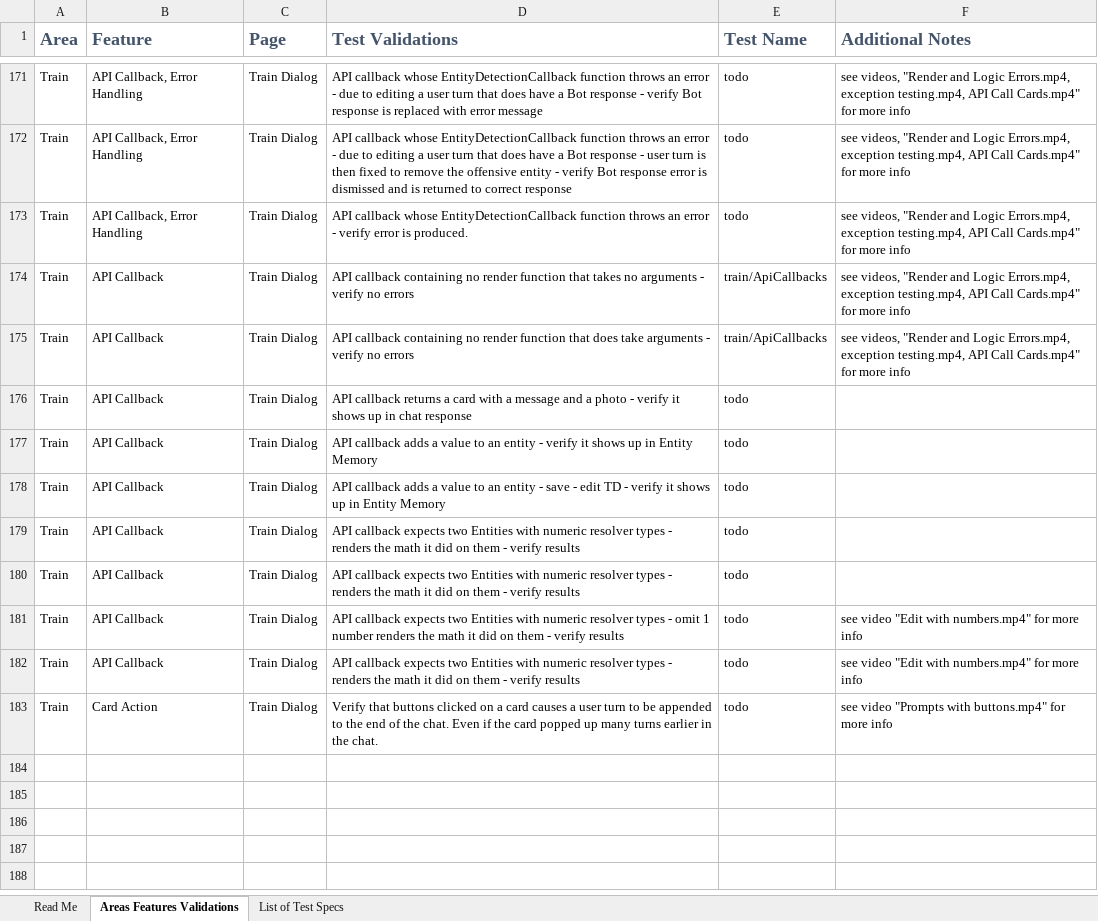
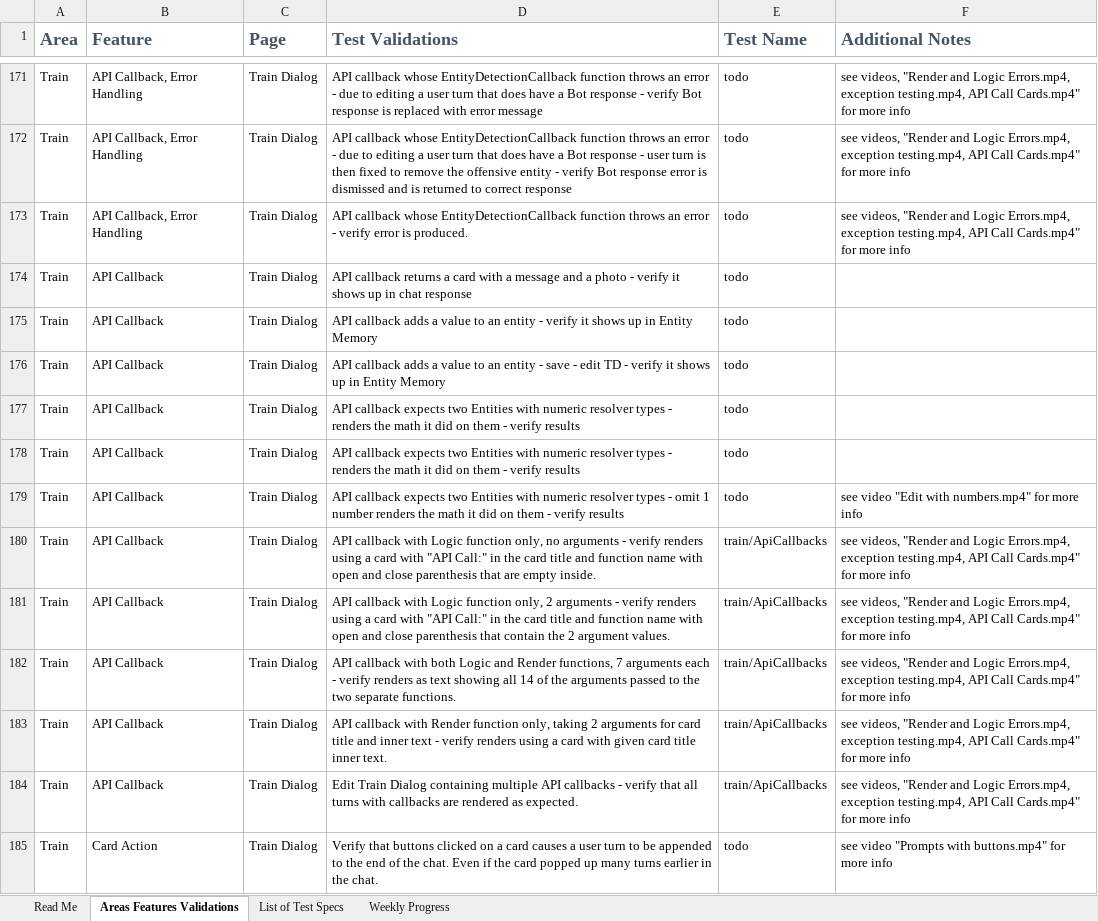
Before and after one commit to microsoft/ConversationLearner-UI, an Excel workbook: cypress/TestGrid.xlsx, sheet Areas Features Validations, drawn as a sheet; only a part is shown, gaps mark what is left out; values as stored, in another font and other column widths than the file's, no borders; table styles not drawn; removed rows and columns are numbered as before the commit, all else as after; the diff names each change by its address in the sheet, - before the commit and + after, or states it on an @@ line.

```diff
--- a/cypress/TestGrid.xlsx (sheet Areas Features Validations)
+++ b/cypress/TestGrid.xlsx (sheet Areas Features Validations)
+sheet tab: Weekly Progress
-row 174: Train | API Callback | Train Dialog | API callback containing no render function that takes no arguments - verify no errors | train/ApiCallbacks | see videos, "Render and Logic Errors.mp4, exception testing.mp4, API Call Cards.mp4" for more info
-row 175: Train | API Callback | Train Dialog | API callback containing no render function that does take arguments - verify no errors | train/ApiCallbacks | see videos, "Render and Logic Errors.mp4, exception testing.mp4, API Call Cards.mp4" for more info
+row 180: Train | API Callback | Train Dialog | API callback with Logic function only, no arguments - verify renders using a card with "API Call:" in the card title and function name with open and close parenthesis that are empty inside. | train/ApiCallbacks | see videos, "Render and Logic Errors.mp4, exception testing.mp4, API Call Cards.mp4" for more info
+row 181: Train | API Callback | Train Dialog | API callback with Logic function only, 2 arguments - verify renders using a card with "API Call:" in the card title and function name with open and close parenthesis that contain the 2 argument values. | train/ApiCallbacks | see videos, "Render and Logic Errors.mp4, exception testing.mp4, API Call Cards.mp4" for more info
-D182 (Test Validations): API callback expects two Entities with numeric resolver types - renders the math it did on them - verify results
+D182 (Test Validations): API callback with both Logic and Render functions, 7 arguments each - verify renders as text showing all 14 of the arguments passed to the two separate functions.
-E182 (Test Name): todo
+E182 (Test Name): train/ApiCallbacks
-F182 (Additional Notes): see video "Edit with numbers.mp4" for more…
+F182 (Additional Notes): see videos, "Render and Logic Errors.mp4, exception testing.mp4, API Call Cards.mp4" for more…
+row 183: Train | API Callback | Train Dialog | API callback with Render function only, taking 2 arguments for card title and inner text - verify renders using a card with given card title inner text. | train/ApiCallbacks | see videos, "Render and Logic Errors.mp4, exception testing.mp4, API Call Cards.mp4" for more info
+row 184: Train | API Callback | Train Dialog | Edit Train Dialog containing multiple API callbacks - verify that all turns with callbacks are rendered as expected. | train/ApiCallbacks | see videos, "Render and Logic Errors.mp4, exception testing.mp4, API Call Cards.mp4" for more info
```
Also changed, not shown: charts or pictures, 4 other files.
